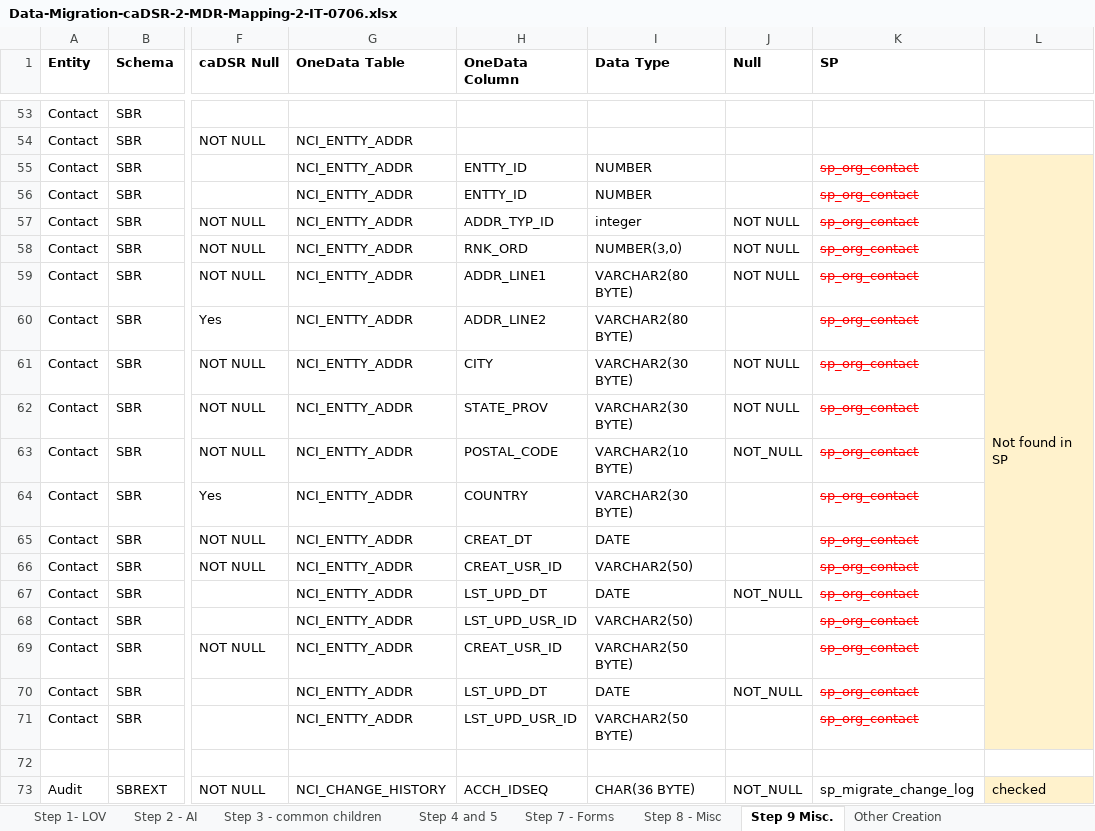
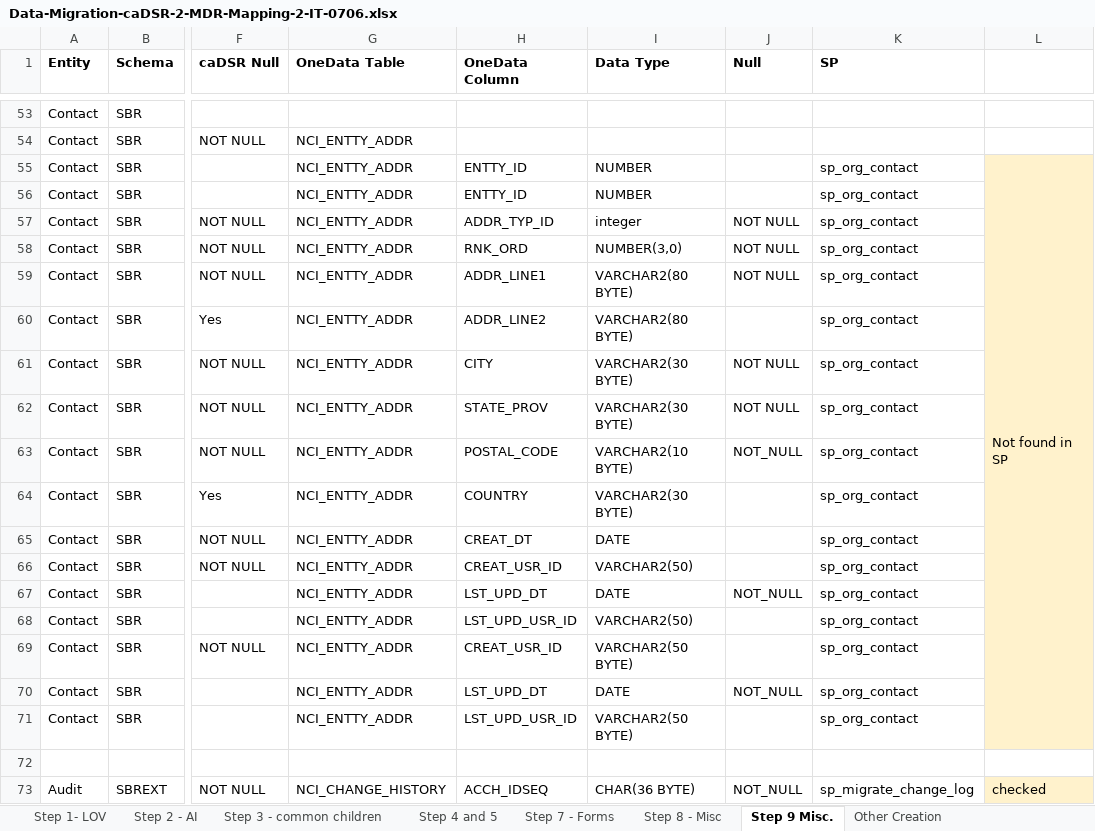
Before and after one commit to CBIIT/onedata-mdr, an Excel workbook: System Documentation/Migration/Data-Migration-caDSR-2-MDR-Mapping-2-IT-0706.xlsx, sheet Step 9 Misc., drawn as a sheet; only a part is shown, gaps mark what is left out; values as stored, in another font and other column widths than the file's, no borders; the diff names each change by its address in the sheet, - before the commit and + after, or states it on an @@ line.

```diff
--- a/System Documentation/Migration/Data-Migration-caDSR-2-MDR-Mapping-2-IT-0706.xlsx (sheet Step 9 Misc.)
+++ b/System Documentation/Migration/Data-Migration-caDSR-2-MDR-Mapping-2-IT-0706.xlsx (sheet Step 9 Misc.)
@@ K55:K71 strikethrough: on → off, text colour: #FF0000 → black @@
```
Also changed, not shown: sheet Descrepency.
